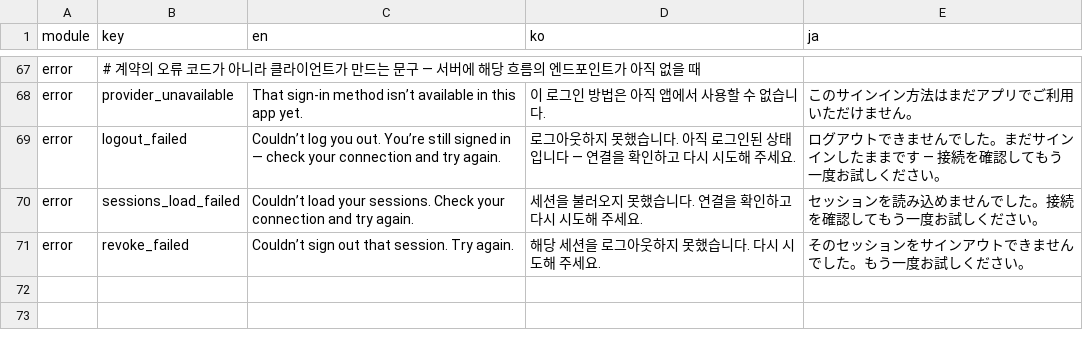
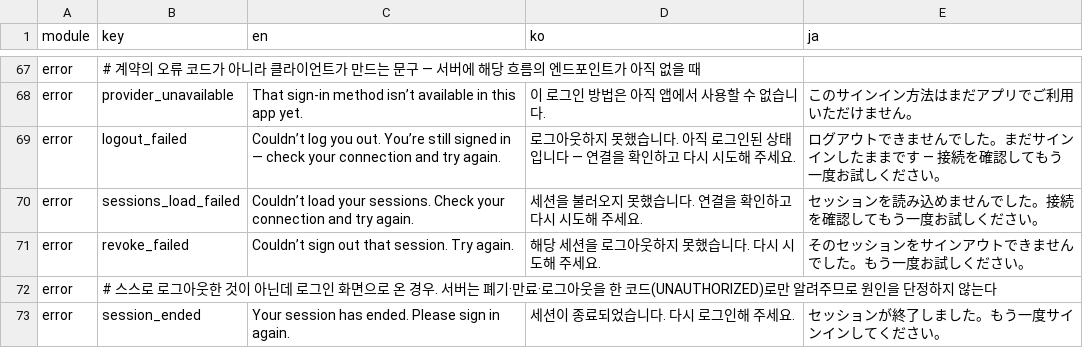
Before and after one commit to krhsjung/prism, a CSV file: i18n/client.csv, drawn as a sheet; only a part is shown, gaps mark what is left out; the diff names each change by its address in the sheet, - before the commit and + after, or states it on an @@ line.

Commit message:
fix(auth): keep sessions alive and end them honestly
- stamp requests with the session that issued their token, and act on a
  401 only while that session is still current
- share one rotation between restore and 401 retry so the single-use
  refresh credential is never spent twice
- treat a transient refresh failure as inconclusive instead of a sign-out,
  and re-arm the proactive timer it consumed
- announce an ended session only when leaving an authenticated screen,
  with copy that does not claim a cause the server never reports
- keep startup, transient failures, and deliberate sign-out silent
- scope Android dashboard state to the session that opened it
- cover the races and the notice lifecycle with regression tests

```diff
--- a/i18n/client.csv
+++ b/i18n/client.csv
+row 72: error | # 스스로 로그아웃한 것이 아닌데 로그인 화면으로 온 경우. 서버는 폐기·만료·로그아웃을 한 코드(UNAUTHORIZED)로만 알려주므로 원인을 단정하지 않는다
+row 73: error | session_ended | Your session has ended. Please sign in again. | 세션이 종료되었습니다. 다시 로그인해 주세요. | セッションが終了しました。もう一度サインインしてください。
```
Also changed, not shown: 34 other files.
